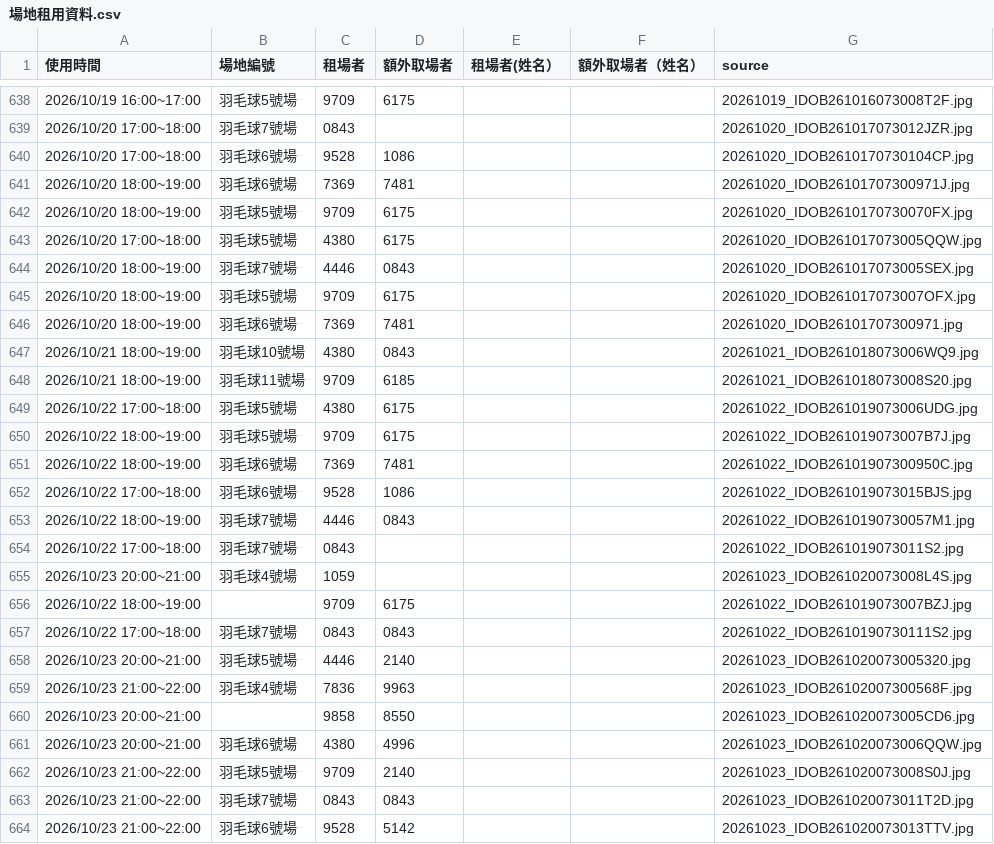
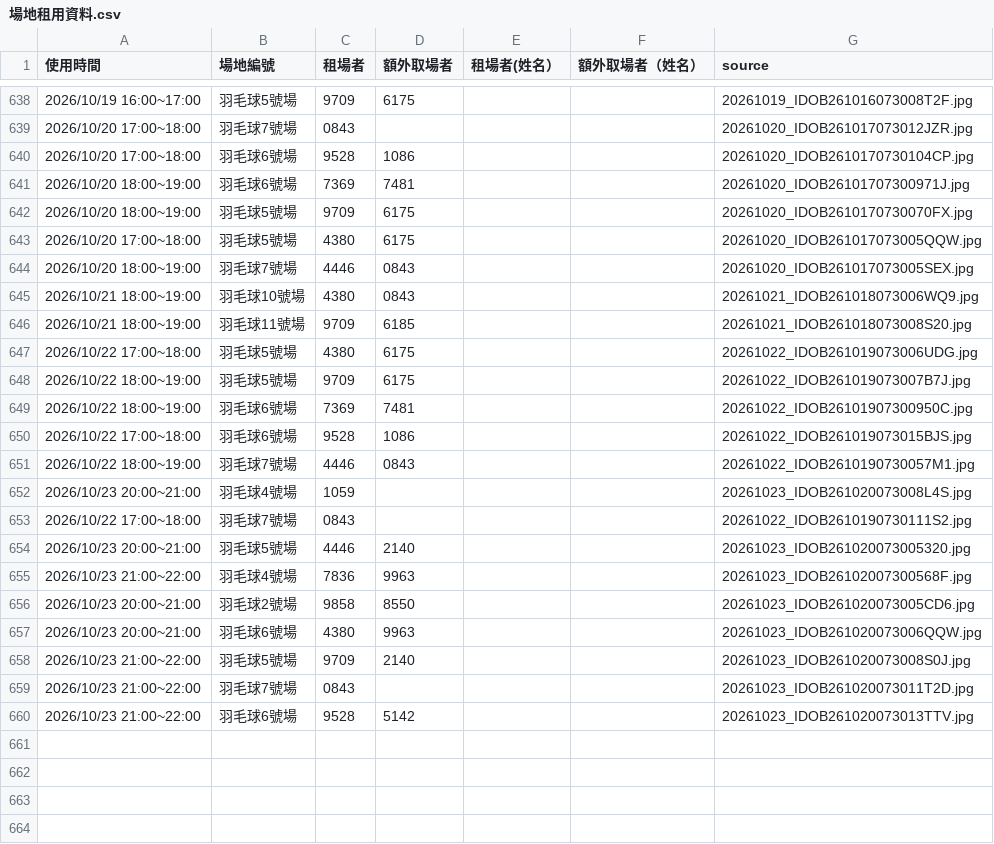
Before and after one commit to adidasracket-Lao/sports-court-booking, a CSV file: 場地租用資料.csv, drawn as a sheet; only a part is shown, gaps mark what is left out.

```diff
--- a/場地租用資料.csv
+++ b/場地租用資料.csv
@@ -644,4 +644,2 @@
 2026/10/20 18:00~19:00,羽毛球7號場,4446,0843,,,20261020_IDOB261017073005SEX.jpg
-2026/10/20 18:00~19:00,羽毛球5號場,9709,6175,,,20261020_IDOB261017073007OFX.jpg
-2026/10/20 18:00~19:00,羽毛球6號場,7369,7481,,,20261020_IDOB26101707300971.jpg
 2026/10/21 18:00~19:00,羽毛球10號場,4380,0843,,,20261021_IDOB261018073006WQ9.jpg
@@ -653,12 +651,10 @@
 2026/10/22 18:00~19:00,羽毛球7號場,4446,0843,,,20261022_IDOB2610190730057M1.jpg
-2026/10/22 17:00~18:00,羽毛球7號場,0843,,,,20261022_IDOB261019073011S2.jpg
 2026/10/23 20:00~21:00,羽毛球4號場,1059,,,,20261023_IDOB261020073008L4S.jpg
-2026/10/22 18:00~19:00,,9709,6175,,,20261022_IDOB261019073007BZJ.jpg
-2026/10/22 17:00~18:00,羽毛球7號場,0843,0843,,,20261022_IDOB2610190730111S2.jpg
+2026/10/22 17:00~18:00,羽毛球7號場,0843,,,,20261022_IDOB2610190730111S2.jpg
 2026/10/23 20:00~21:00,羽毛球5號場,4446,2140,,,20261023_IDOB261020073005320.jpg
 2026/10/23 21:00~22:00,羽毛球4號場,7836,9963,,,20261023_IDOB26102007300568F.jpg
-2026/10/23 20:00~21:00,,9858,8550,,,20261023_IDOB261020073005CD6.jpg
-2026/10/23 20:00~21:00,羽毛球6號場,4380,4996,,,20261023_IDOB261020073006QQW.jpg
+2026/10/23 20:00~21:00,羽毛球2號場,9858,8550,,,20261023_IDOB261020073005CD6.jpg
+2026/10/23 20:00~21:00,羽毛球6號場,4380,9963,,,20261023_IDOB261020073006QQW.jpg
 2026/10/23 21:00~22:00,羽毛球5號場,9709,2140,,,20261023_IDOB261020073008S0J.jpg
-2026/10/23 21:00~22:00,羽毛球7號場,0843,0843,,,20261023_IDOB261020073011T2D.jpg
+2026/10/23 21:00~22:00,羽毛球7號場,0843,,,,20261023_IDOB261020073011T2D.jpg
 2026/10/23 21:00~22:00,羽毛球6號場,9528,5142,,,20261023_IDOB261020073013TTV.jpg
```
Also changed, not shown: 5 other files.
